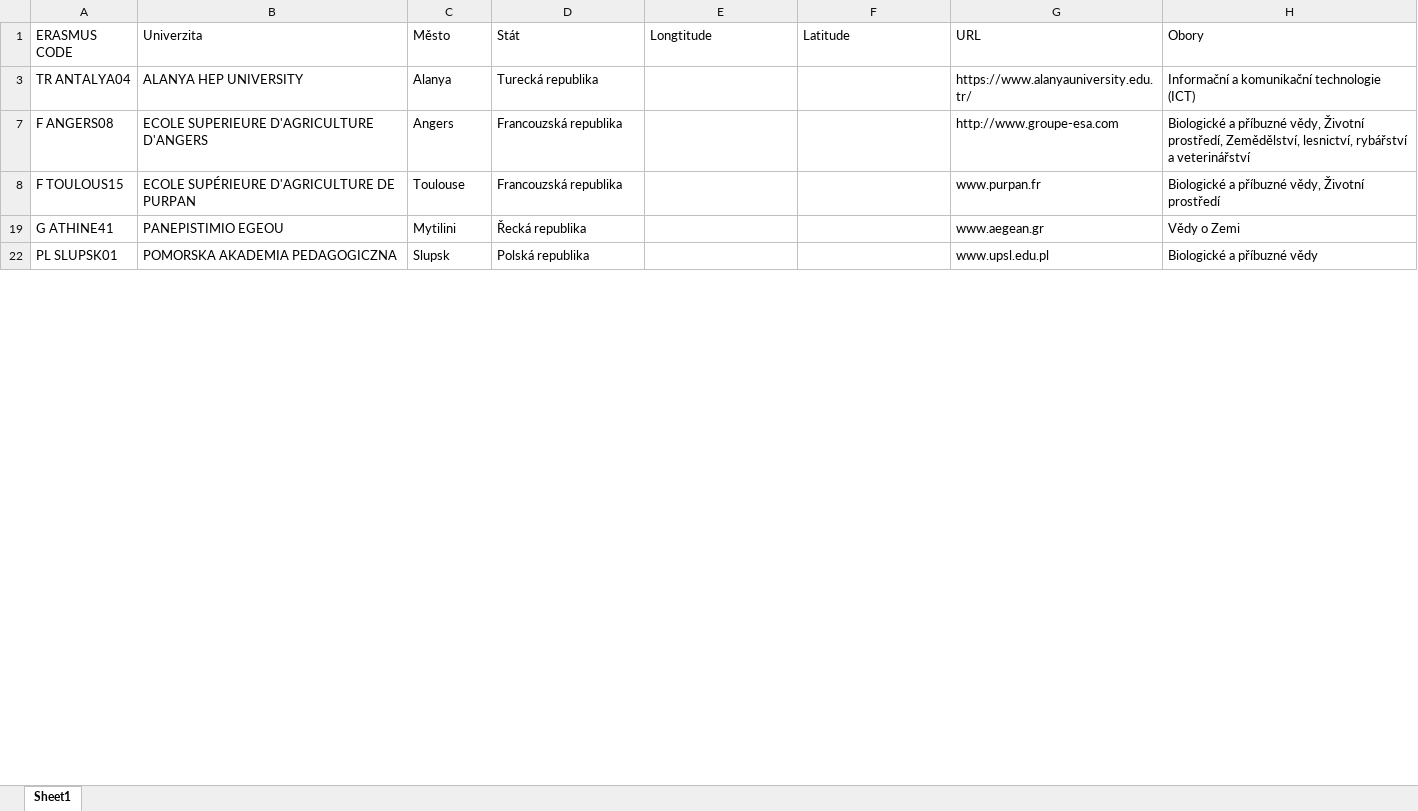
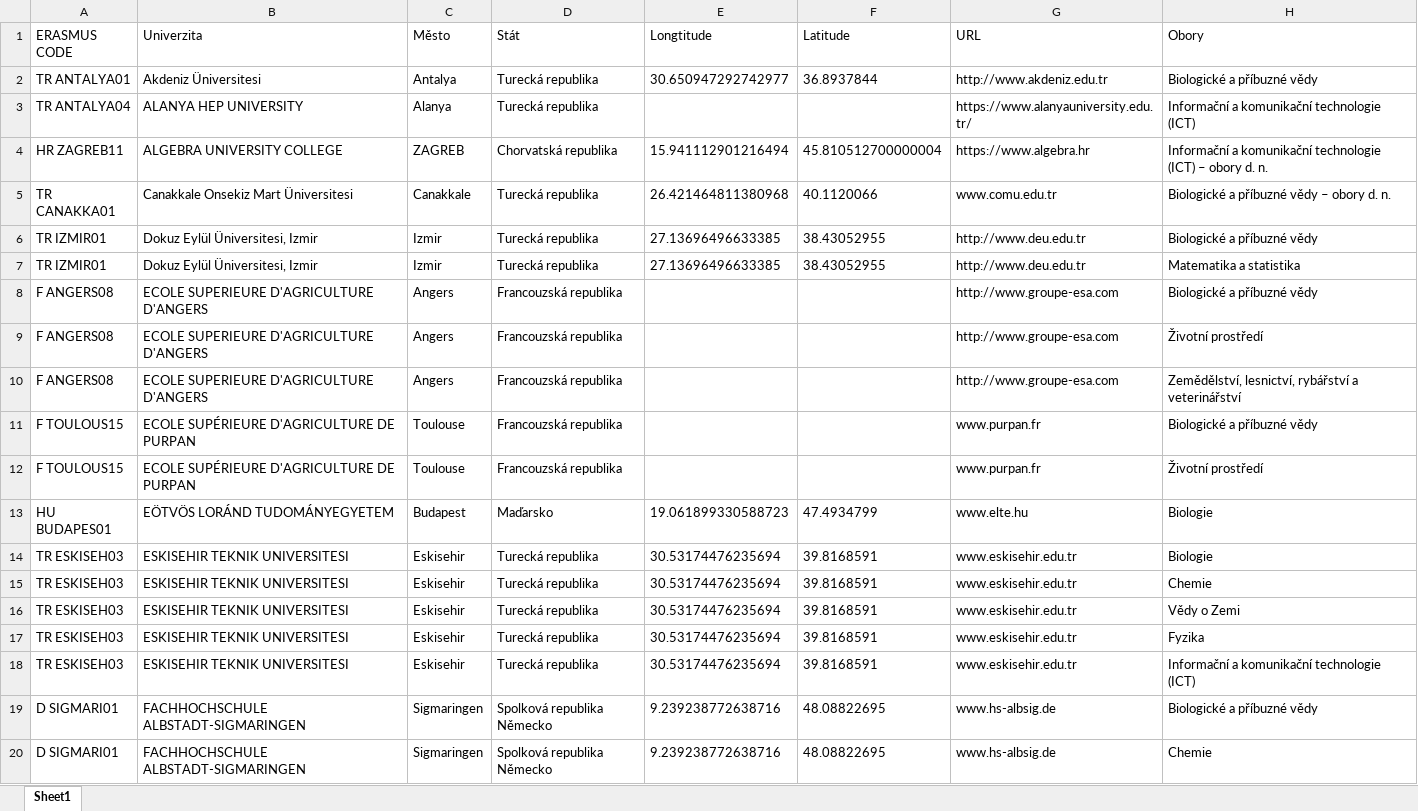
Before and after one commit to majdakleckerova/Erasmus-Visual-Streamlit, an Excel workbook: schools.xlsx, sheet Sheet1, drawn as a sheet; only a part is shown; the shorter side is filled out with more unchanged rows; values as stored, in another font and other column widths than the file's, no borders; table styles not drawn; addresses are those after the commit; the diff covers the shown part only; the diff names each change by its address in the sheet, - before the commit and + after, or states it on an @@ line.

Commit message:
Verbose obory

```diff
--- a/schools.xlsx (sheet Sheet1)
+++ b/schools.xlsx (sheet Sheet1)
@@ row 2 unhidden: TR ANTALYA01 | Akdeniz Üniversitesi | Antalya | Turecká republika | 30.650947292742977 | 36.8937844 | http://www.akdeniz.edu.tr | Biologické a příbuzné vědy @@
@@ row 4 unhidden: HR ZAGREB11 | ALGEBRA UNIVERSITY COLLEGE | ZAGREB | Chorvatská republika | 15.941112901216494 | 45.810512700000004 | https://www.algebra.hr | Informační a komunikační technologie (ICT) – obory d. n. @@
@@ row 5 unhidden: TR CANAKKA01 | Canakkale Onsekiz Mart Üniversitesi | Canakkale | Turecká republika | 26.421464811380968 | 40.1120066 | www.comu.edu.tr | Biologické a příbuzné vědy – obory d. n. @@
+row 6: TR IZMIR01 | Dokuz Eylül Üniversitesi, Izmir | Izmir | Turecká republika | 27.13696496633385 | 38.43052955 | http://www.deu.edu.tr | Biologické a příbuzné vědy
+row 7: TR IZMIR01 | Dokuz Eylül Üniversitesi, Izmir | Izmir | Turecká republika | 27.13696496633385 | 38.43052955 | http://www.deu.edu.tr | Matematika a statistika
+row 8: F ANGERS08 | ECOLE SUPERIEURE D'AGRICULTURE D'ANGERS | Angers | Francouzská republika |  |  | http://www.groupe-esa.com | Biologické a příbuzné vědy
+row 9: F ANGERS08 | ECOLE SUPERIEURE D'AGRICULTURE D'ANGERS | Angers | Francouzská republika |  |  | http://www.groupe-esa.com | Životní prostředí
-H10 (Obory): Biologické a příbuzné vědy, Životní prostředí, Zemědělství, lesnictví,…
+H10 (Obory): Zemědělství, lesnictví,…
-H11 (Obory): Biologické a příbuzné vědy, Životní prostředí
+H11 (Obory): Biologické a příbuzné vědy
+row 12: F TOULOUS15 | ECOLE SUPÉRIEURE D'AGRICULTURE DE PURPAN | Toulouse | Francouzská republika |  |  | www.purpan.fr | Životní prostředí
@@ row 13 unhidden: HU BUDAPES01 | EÖTVÖS LORÁND TUDOMÁNYEGYETEM | Budapest | Maďarsko | 19.061899330588723 | 47.4934799 | www.elte.hu | Biologie @@
+row 14: TR ESKISEH03 | ESKISEHIR TEKNIK UNIVERSITESI | Eskisehir | Turecká republika | 30.53174476235694 | 39.8168591 | www.eskisehir.edu.tr | Biologie
+row 15: TR ESKISEH03 | ESKISEHIR TEKNIK UNIVERSITESI | Eskisehir | Turecká republika | 30.53174476235694 | 39.8168591 | www.eskisehir.edu.tr | Chemie
+row 16: TR ESKISEH03 | ESKISEHIR TEKNIK UNIVERSITESI | Eskisehir | Turecká republika | 30.53174476235694 | 39.8168591 | www.eskisehir.edu.tr | Vědy o Zemi
+row 17: TR ESKISEH03 | ESKISEHIR TEKNIK UNIVERSITESI | Eskisehir | Turecká republika | 30.53174476235694 | 39.8168591 | www.eskisehir.edu.tr | Fyzika
+row 18: TR ESKISEH03 | ESKISEHIR TEKNIK UNIVERSITESI | Eskisehir | Turecká republika | 30.53174476235694 | 39.8168591 | www.eskisehir.edu.tr | Informační a komunikační technologie (ICT)
+row 19: D SIGMARI01 | FACHHOCHSCHULE ALBSTADT-SIGMARINGEN | Sigmaringen | Spolková republika Německo | 9.239238772638716 | 48.08822695 | www.hs-albsig.de | Biologické a příbuzné vědy
+row 20: D SIGMARI01 | FACHHOCHSCHULE ALBSTADT-SIGMARINGEN | Sigmaringen | Spolková republika Německo | 9.239238772638716 | 48.08822695 | www.hs-albsig.de | Chemie
```
Also changed, not shown: 54 added rows, 18 hidden or unhidden rows and 2 edited cells elsewhere in this sheet, hidden cells, 2 other files.
